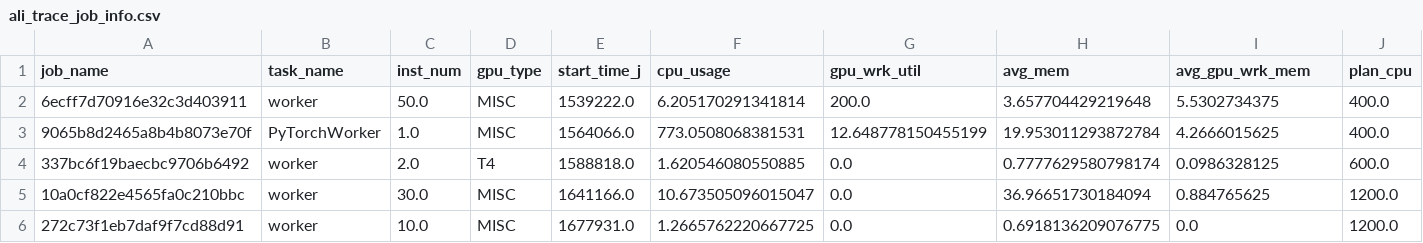
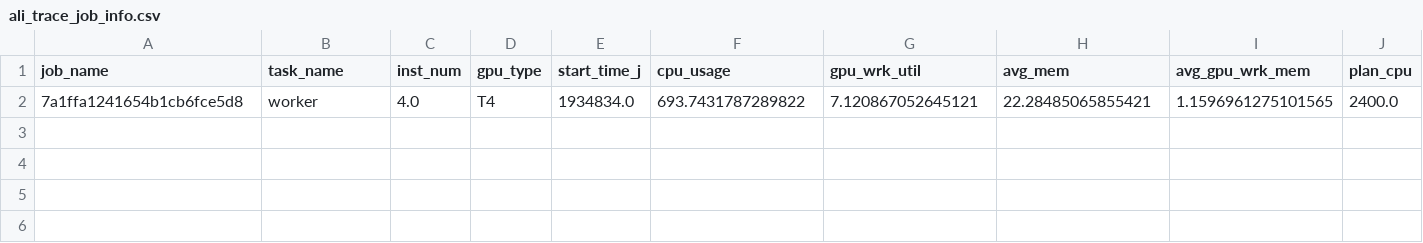
Before and after one commit to chenhailiang15/HyperWeave, a CSV file: dataset/cluster_exp_data/ali_trace_job_info.csv, drawn as a sheet; only a part is shown; removed rows and columns are numbered as before the commit, all else as after; rows hold the shown columns only; the diff names each change by its address in the sheet, - before the commit and + after, or states it on an @@ line.

```diff
--- a/dataset/cluster_exp_data/ali_trace_job_info.csv
+++ b/dataset/cluster_exp_data/ali_trace_job_info.csv
-row 2: 6ecff7d70916e32c3d403911 | worker | 50.0 | MISC | 1539222.0 | 6.205170291341814 | 200.0 | 3.657704429219648 | 5.5302734375 | 400.0
-row 3: 9065b8d2465a8b4b8073e70f | PyTorchWorker | 1.0 | MISC | 1564066.0 | 773.0508068381531 | 12.648778150455199 | 19.953011293872784 | 4.2666015625 | 400.0
-row 4: 337bc6f19baecbc9706b6492 | worker | 2.0 | T4 | 1588818.0 | 1.620546080550885 | 0.0 | 0.7777629580798174 | 0.0986328125 | 600.0
-row 5: 10a0cf822e4565fa0c210bbc | worker | 30.0 | MISC | 1641166.0 | 10.673505096015047 | 0.0 | 36.96651730184094 | 0.884765625 | 1200.0
-row 6: 272c73f1eb7daf9f7cd88d91 | worker | 10.0 | MISC | 1677931.0 | 1.2665762220667725 | 0.0 | 0.6918136209076775 | 0.0 | 1200.0
+row 2: 7a1ffa1241654b1cb6fce5d8 | worker | 4.0 | T4 | 1934834.0 | 693.7431787289822 | 7.120867052645121 | 22.28485065855421 | 1.1596961275101565 | 2400.0
```
Also changed, not shown: 5 other files.
